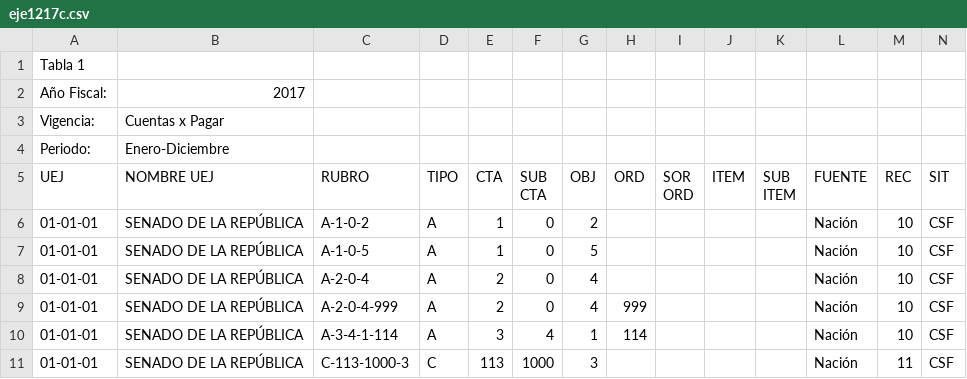
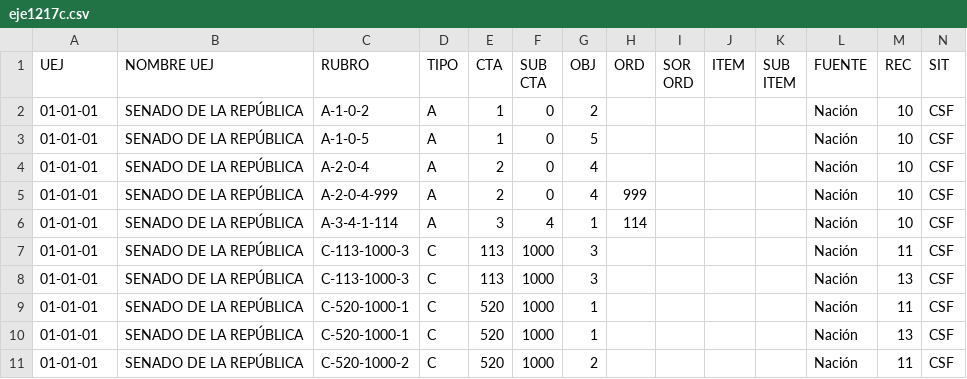
Before and after one commit to vecope/trazabilidadVisual, a CSV file: eje1217c.csv, drawn as a sheet; only a part is shown; the shorter side is filled out with more unchanged rows; rows hold the shown columns only; the diff names each change by its address in the sheet, - before the commit and + after, or states it on an @@ line.

```diff
--- a/eje1217c.csv
+++ b/eje1217c.csv
-row 1: Tabla 1
-row 2: Año Fiscal: | 2017
-row 3: Vigencia: | Cuentas x Pagar
-row 4: Periodo: | Enero-Diciembre
```
Also changed, not shown: 8 other files.
